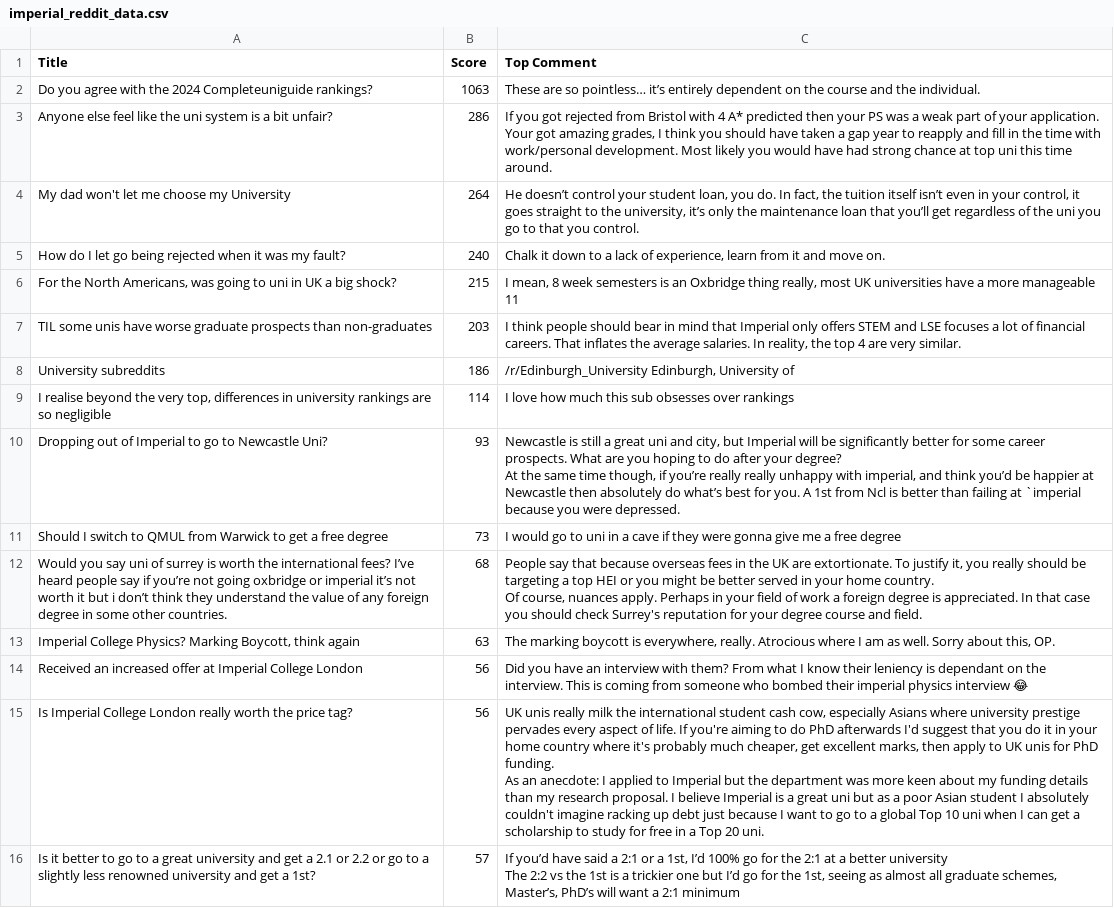
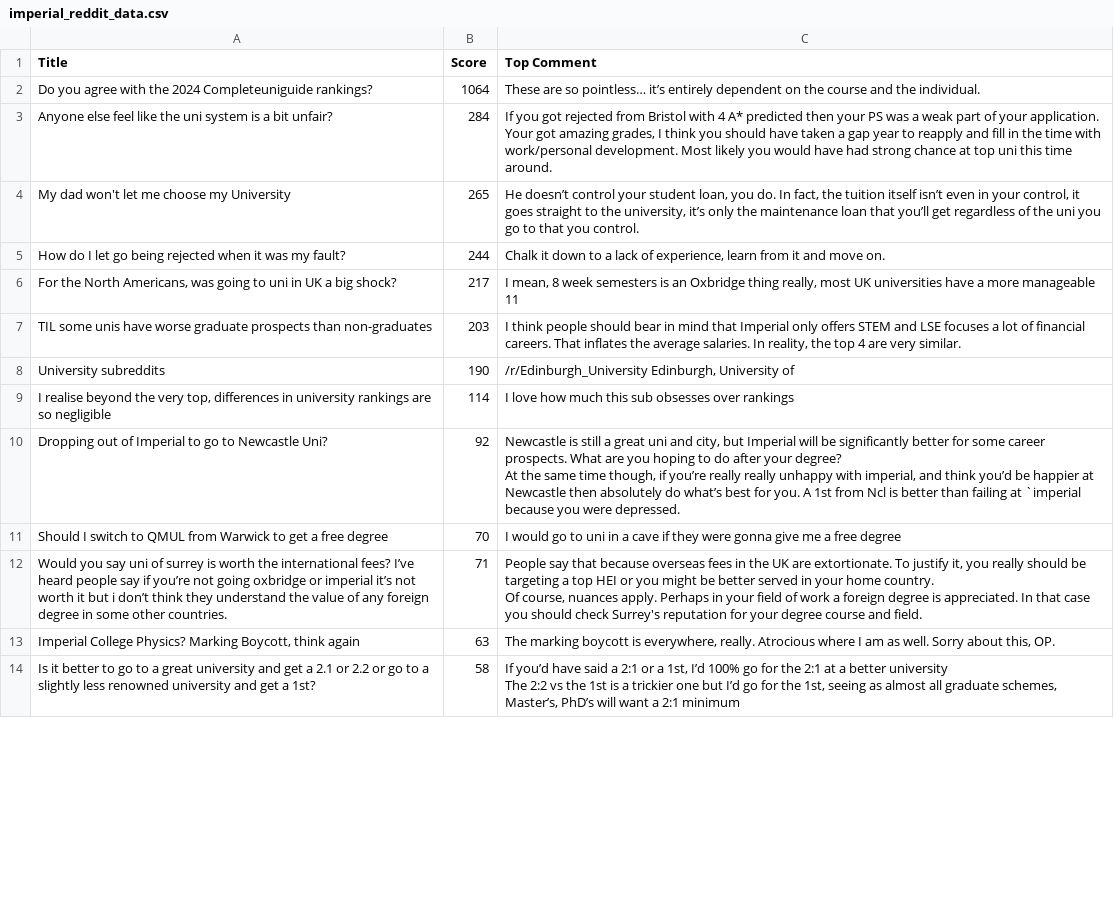
Before and after one commit to codingfishguy/ST115-Group-Project, a CSV file: Data/imperial_reddit_data.csv, drawn as a sheet; only a part is shown; removed rows and columns are numbered as before the commit, all else as after; ↵ is a line break in a cell; the diff covers the shown part only; the diff names each change by its address in the sheet, - before the commit and + after, or states it on an @@ line.

```diff
--- a/Data/imperial_reddit_data.csv
+++ b/Data/imperial_reddit_data.csv
-B2 (Score): 1063
+B2 (Score): 1064
-B3 (Score): 286
+B3 (Score): 284
-B4 (Score): 264
+B4 (Score): 265
-B5 (Score): 240
+B5 (Score): 244
-B6 (Score): 215
+B6 (Score): 217
-B8 (Score): 186
+B8 (Score): 190
-B10 (Score): 93
+B10 (Score): 92
-B11 (Score): 73
+B11 (Score): 70
-B12 (Score): 68
+B12 (Score): 71
-row 14: Received an increased offer at Imperial College London | 56 | Did you have an interview with them? From what I know their leniency is dependant on the interview. This is coming from someone who bombed their imperial physics interview 😂
-row 15: Is Imperial College London really worth the price tag? | 56 | UK unis really milk the international student cash cow, especially Asians where university prestige pervades every aspect of life. If you're aiming to do PhD afterwards I'd suggest that you do it in your home country where it's probably much cheaper, get excellent marks, then apply to UK unis for PhD funding. ↵ As an anecdote: I applied to Imperial but the department was more keen about my funding details than my research proposal. I believe Imperial is a great uni but as a poor Asian student I absolutely couldn't imagine racking up debt just because I want to go to a global Top 10 uni when I can get a scholarship to study for free in a Top 20 uni.
-B14 (Score): 57
+B14 (Score): 58
```
Also changed, not shown: 3 added rows, 1 removed row and 9 edited cells elsewhere in this file, Data/covid_reddit_data.csv, Data/kings_reddit_data.csv, 4 other files.
